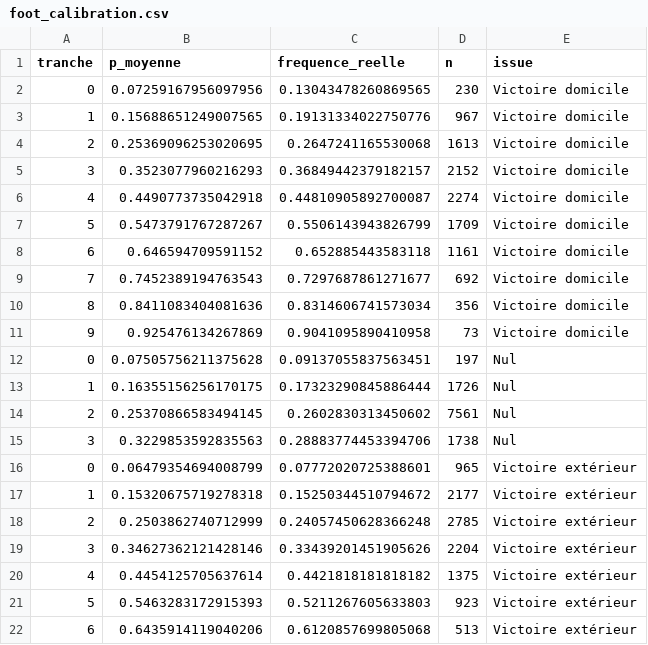
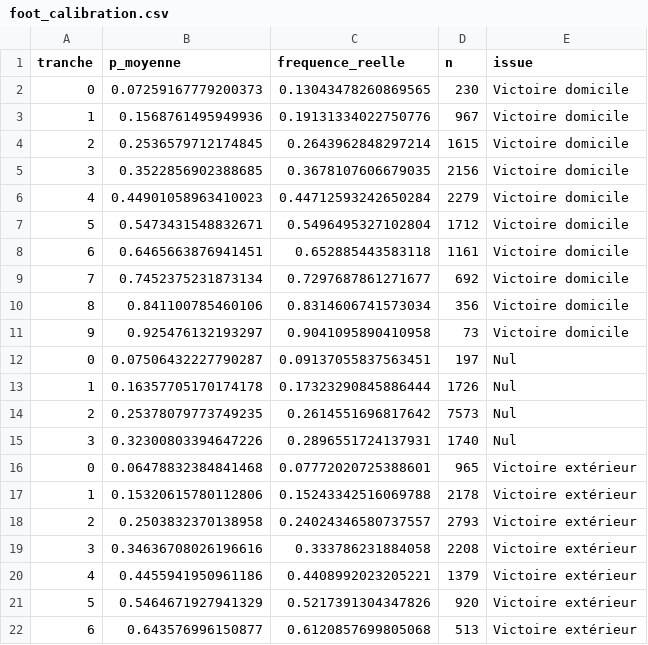
Before and after one commit to monstrekml/pronostics-app, a CSV file: resultats/foot_calibration.csv, drawn as a sheet; only a part is shown; the diff covers the shown part only.

```diff
--- a/resultats/foot_calibration.csv
+++ b/resultats/foot_calibration.csv
@@ -1,22 +1,22 @@
 tranche,p_moyenne,frequence_reelle,n,issue
-0,0.07259167956097956,0.13043478260869565,230,Victoire domicile
-1,0.15688651249007565,0.19131334022750776,967,Victoire domicile
-2,0.25369096253020695,0.2647241165530068,1613,Victoire domicile
-3,0.3523077960216293,0.36849442379182157,2152,Victoire domicile
-4,0.4490773735042918,0.44810905892700087,2274,Victoire domicile
-5,0.5473791767287267,0.5506143943826799,1709,Victoire domicile
-6,0.646594709591152,0.652885443583118,1161,Victoire domicile
-7,0.7452389194763543,0.7297687861271677,692,Victoire domicile
-8,0.8411083404081636,0.8314606741573034,356,Victoire domicile
-9,0.925476134267869,0.9041095890410958,73,Victoire domicile
-0,0.07505756211375628,0.09137055837563451,197,Nul
-1,0.16355156256170175,0.17323290845886444,1726,Nul
-2,0.25370866583494145,0.2602830313450602,7561,Nul
-3,0.3229853592835563,0.28883774453394706,1738,Nul
-0,0.06479354694008799,0.07772020725388601,965,Victoire extérieur
-1,0.15320675719278318,0.15250344510794672,2177,Victoire extérieur
-2,0.2503862740712999,0.24057450628366248,2785,Victoire extérieur
-3,0.34627362121428146,0.33439201451905626,2204,Victoire extérieur
-4,0.4454125705637614,0.4421818181818182,1375,Victoire extérieur
-5,0.5463283172915393,0.5211267605633803,923,Victoire extérieur
-6,0.6435914119040206,0.6120857699805068,513,Victoire extérieur
+0,0.07259167779200373,0.13043478260869565,230,Victoire domicile
+1,0.1568761495949936,0.19131334022750776,967,Victoire domicile
+2,0.2536579712174845,0.2643962848297214,1615,Victoire domicile
+3,0.3522856902388685,0.3678107606679035,2156,Victoire domicile
+4,0.44901058963410023,0.44712593242650284,2279,Victoire domicile
+5,0.5473431548832671,0.5496495327102804,1712,Victoire domicile
+6,0.6465663876941451,0.652885443583118,1161,Victoire domicile
+7,0.7452375231873134,0.7297687861271677,692,Victoire domicile
+8,0.841100785460106,0.8314606741573034,356,Victoire domicile
+9,0.925476132193297,0.9041095890410958,73,Victoire domicile
+0,0.07506432227790287,0.09137055837563451,197,Nul
+1,0.16357705170174178,0.17323290845886444,1726,Nul
+2,0.25378079773749235,0.2614551696817642,7573,Nul
+3,0.32300803394647226,0.2896551724137931,1740,Nul
+0,0.06478832384841468,0.07772020725388601,965,Victoire extérieur
+1,0.15320615780112806,0.15243342516069788,2178,Victoire extérieur
+2,0.2503832370138958,0.24024346580737557,2793,Victoire extérieur
+3,0.34636708026196616,0.333786231884058,2208,Victoire extérieur
+4,0.4455941950961186,0.4408992023205221,1379,Victoire extérieur
+5,0.5464671927941329,0.5217391304347826,920,Victoire extérieur
+6,0.643576996150877,0.6120857699805068,513,Victoire extérieur
```
Also changed, not shown: 2 edited cells elsewhere in this file, data/cotes/cotes.csv, resultats/foot_metriques.csv, 7 other files.
